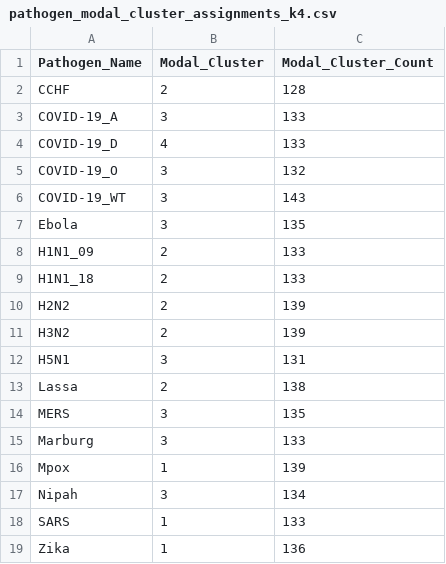
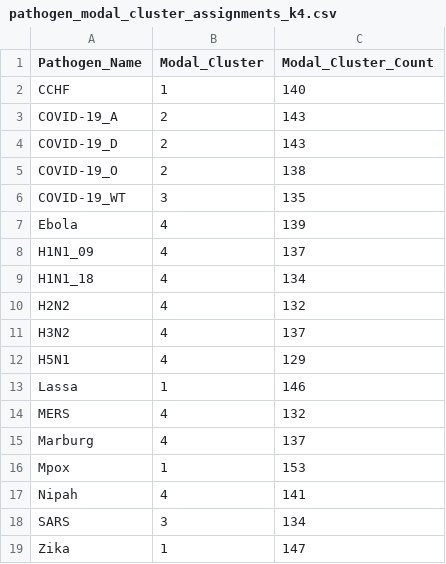
Before and after one commit to Jward2847/archetypes, a CSV file: Clustering/mcmc/Kmeans/main_outputs/pathogen_modal_cluster_assignments_k4.csv, drawn as a sheet.

```diff
--- a/Clustering/mcmc/Kmeans/main_outputs/pathogen_modal_cluster_assignments_k4.csv
+++ b/Clustering/mcmc/Kmeans/main_outputs/pathogen_modal_cluster_assignments_k4.csv
@@ -1,19 +1,19 @@
 Pathogen_Name,Modal_Cluster,Modal_Cluster_Count
-CCHF,2,128
-COVID-19_A,3,133
-COVID-19_D,4,133
-COVID-19_O,3,132
-COVID-19_WT,3,143
-Ebola,3,135
-H1N1_09,2,133
-H1N1_18,2,133
-H2N2,2,139
-H3N2,2,139
-H5N1,3,131
-Lassa,2,138
-MERS,3,135
-Marburg,3,133
-Mpox,1,139
-Nipah,3,134
-SARS,1,133
-Zika,1,136
+CCHF,1,140
+COVID-19_A,2,143
+COVID-19_D,2,143
+COVID-19_O,2,138
+COVID-19_WT,3,135
+Ebola,4,139
+H1N1_09,4,137
+H1N1_18,4,134
+H2N2,4,132
+H3N2,4,137
+H5N1,4,129
+Lassa,1,146
+MERS,4,132
+Marburg,4,137
+Mpox,1,153
+Nipah,4,141
+SARS,3,134
+Zika,1,147
```
Also changed, not shown: Clustering/mcmc/Kmeans/main_outputs/cluster_centroids_summary_with_ci_k4.csv, Clustering/mcmc/Kmeans/main_outputs/coassignment_matrix.csv, 48 other files.
